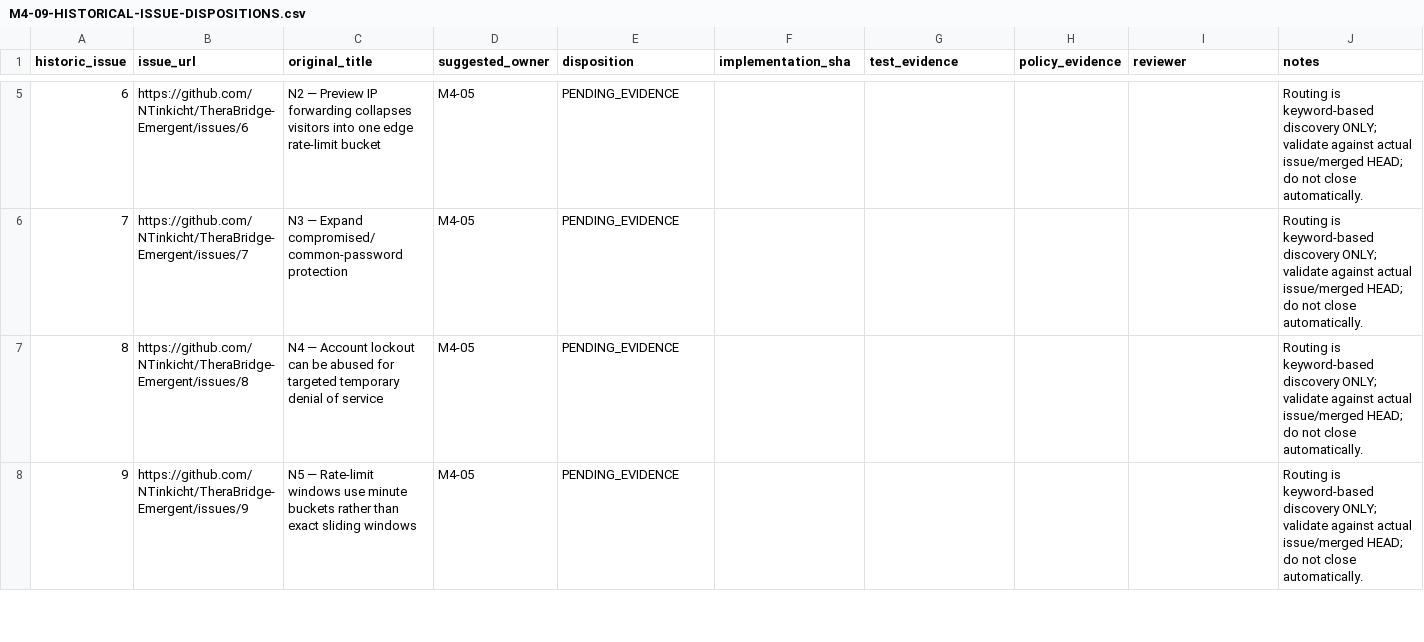
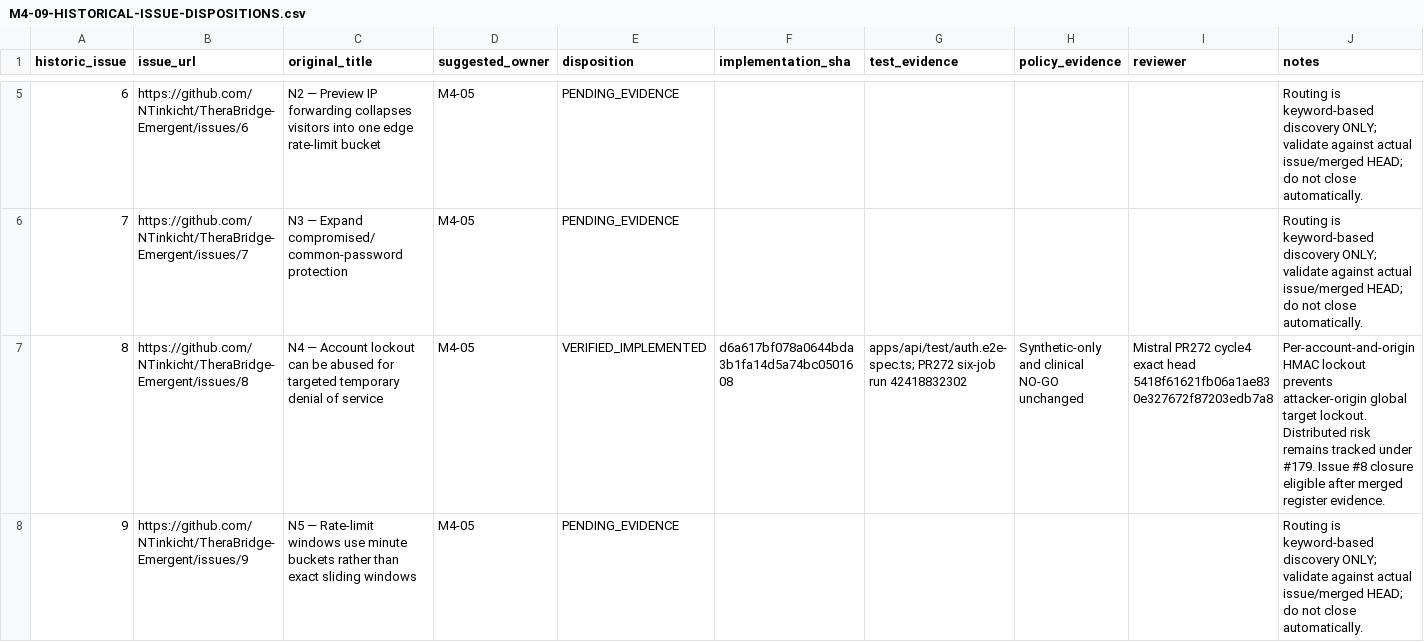
Before and after one commit to NTinkicht/TheraBridge-Emergent, a CSV file: docs/roadmap/M4-09-HISTORICAL-ISSUE-DISPOSITIONS.csv, drawn as a sheet; only a part is shown, gaps mark what is left out; the diff covers the shown part only.

Commit message:
docs(M4): pin controlled source authority and evidence-triage historical issues

```diff
--- a/docs/roadmap/M4-09-HISTORICAL-ISSUE-DISPOSITIONS.csv
+++ b/docs/roadmap/M4-09-HISTORICAL-ISSUE-DISPOSITIONS.csv
@@ -6,3 +6,3 @@ historic_issue,issue_url,original_title,suggested_owner,disposition,implementati
 "7","https://github.com/NTinkicht/TheraBridge-Emergent/issues/7","N3 — Expand compromised/common-password protection","M4-05","PENDING_EVIDENCE","","","","","Routing is keyword-based discovery ONLY; validate against actual issue/merged HEAD; do not close automatically."
-"8","https://github.com/NTinkicht/TheraBridge-Emergent/issues/8","N4 — Account lockout can be abused for targeted temporary denial of service","M4-05","PENDING_EVIDENCE","","","","","Routing is keyword-based discovery ONLY; validate against actual issue/merged HEAD; do not close automatically."
+"8","https://github.com/NTinkicht/TheraBridge-Emergent/issues/8","N4 — Account lockout can be abused for targeted temporary denial of service","M4-05","VERIFIED_IMPLEMENTED","d6a617bf078a0644bda3b1fa14d5a74bc0501608","apps/api/test/auth.e2e-spec.ts; PR272 six-job run 42418832302","Synthetic-only and clinical NO-GO unchanged","Mistral PR272 cycle4 exact head 5418f61621fb06a1ae830e327672f87203edb7a8","Per-account-and-origin HMAC lockout prevents attacker-origin global target lockout. Distributed risk remains tracked under #179. Issue #8 closure eligible after merged register evidence."
 "9","https://github.com/NTinkicht/TheraBridge-Emergent/issues/9","N5 — Rate-limit windows use minute buckets rather than exact sliding windows","M4-05","PENDING_EVIDENCE","","","","","Routing is keyword-based discovery ONLY; validate against actual issue/merged HEAD; do not close automatically."
```
Also changed, not shown: 15 edited cells elsewhere in this file, 6 other files.
